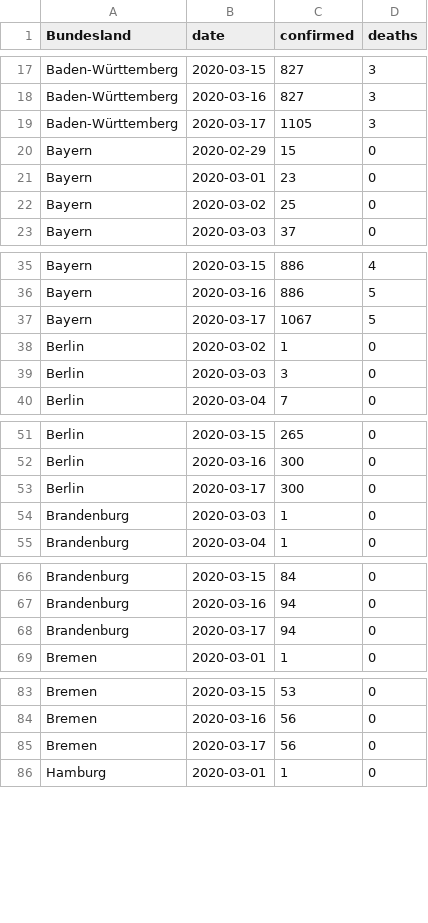
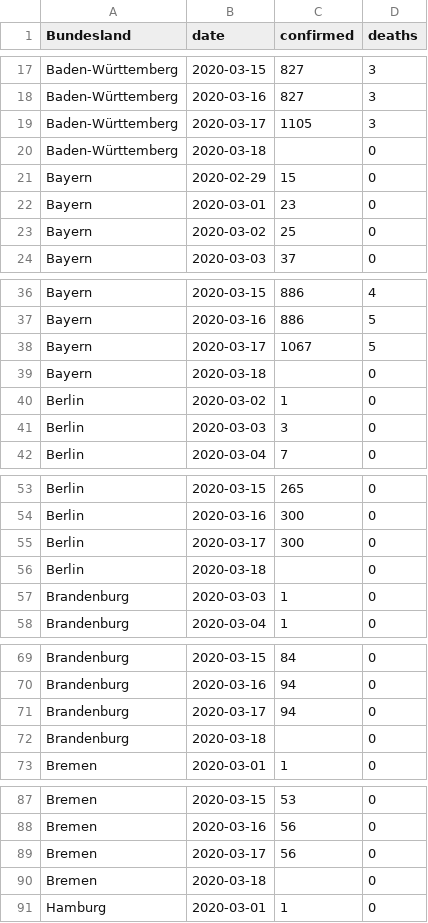
Before and after one commit to normannexo/COVID-19-RKI, a CSV file: csv/rki_data.csv, drawn as a sheet; only a part is shown, gaps mark what is left out; the diff covers the shown part only; the diff names each change by its address in the sheet, - before the commit and + after, or states it on an @@ line.

```diff
--- a/csv/rki_data.csv
+++ b/csv/rki_data.csv
+row 20: Baden-Württemberg | 2020-03-18 |  | 0
+row 39: Bayern | 2020-03-18 |  | 0
+row 56: Berlin | 2020-03-18 |  | 0
+row 72: Brandenburg | 2020-03-18 |  | 0
+row 90: Bremen | 2020-03-18 |  | 0
```
Also changed, not shown: 11 added rows elsewhere in this file, csv/archive/history.csv, csv/archive/rki_2020-03-16_21_00.csv, 15 other files.
